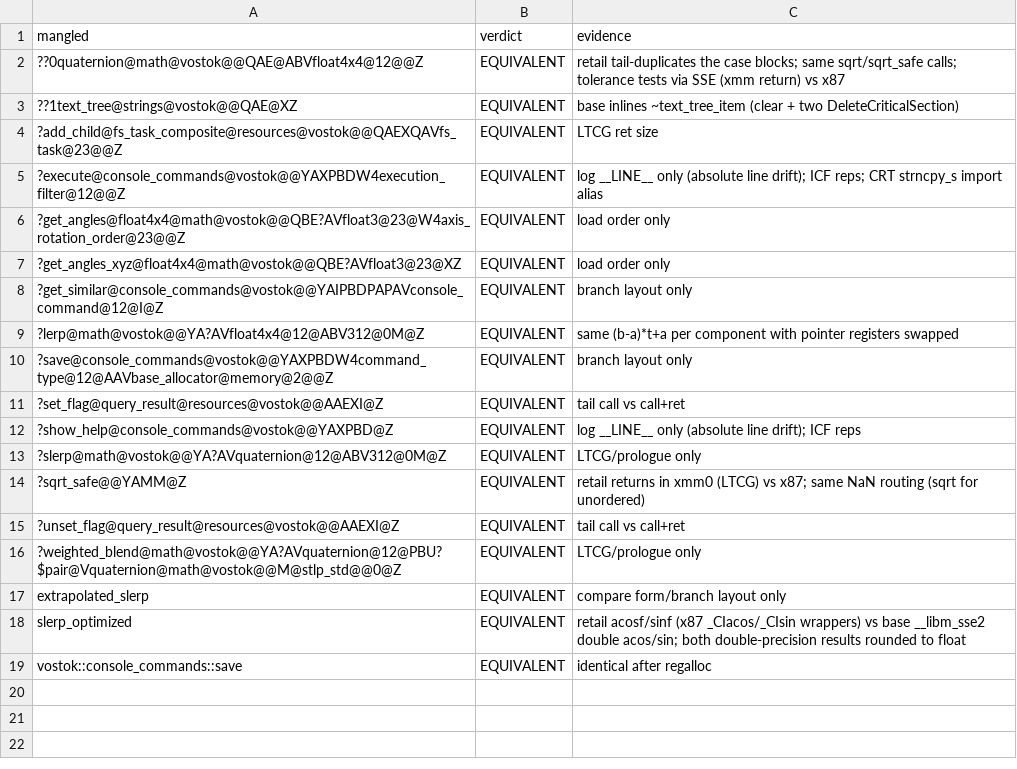
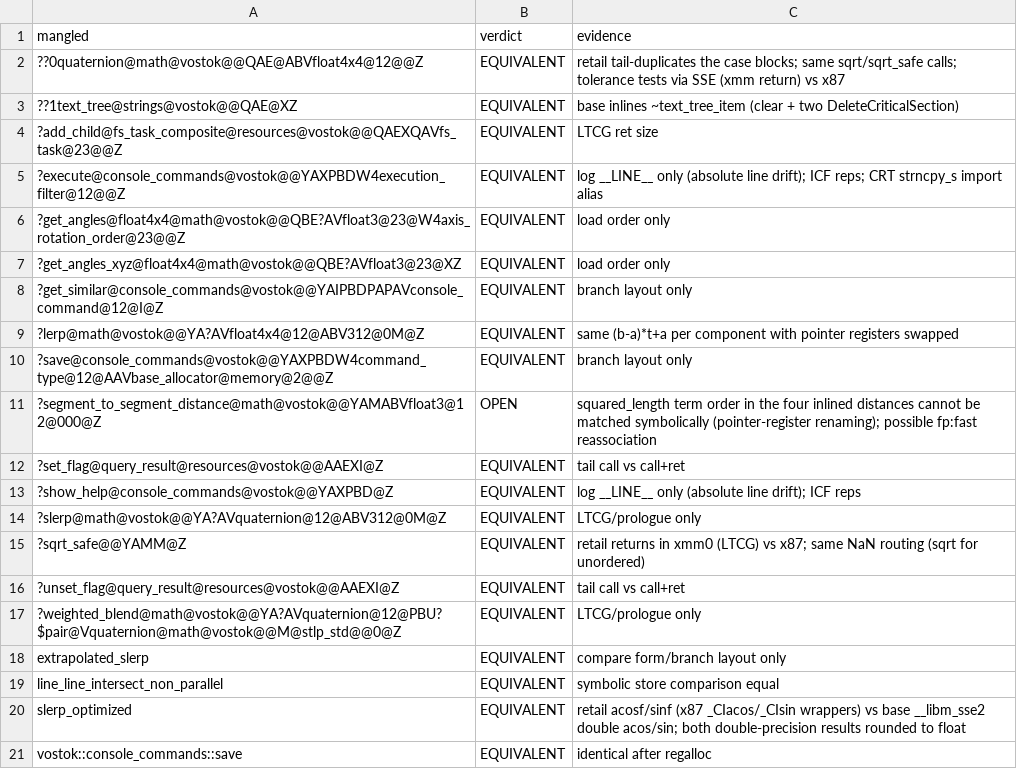
Before and after one commit to srp-survarium/vostok, a TSV file: docs/binary_matching/behavior_audit/core.tsv, drawn as a sheet; the diff names each change by its address in the sheet, - before the commit and + after, or states it on an @@ line.

```diff
--- a/docs/binary_matching/behavior_audit/core.tsv
+++ b/docs/binary_matching/behavior_audit/core.tsv
+row 11: ?segment_to_segment_distance@math@vostok@@YAMABVfloat3@12@000@Z | OPEN | squared_length term order in the four inlined distances cannot be matched symbolically (pointer-register renaming); possible fp:fast reassociation
+row 19: line_line_intersect_non_parallel | EQUIVALENT | symbolic store comparison equal
```
